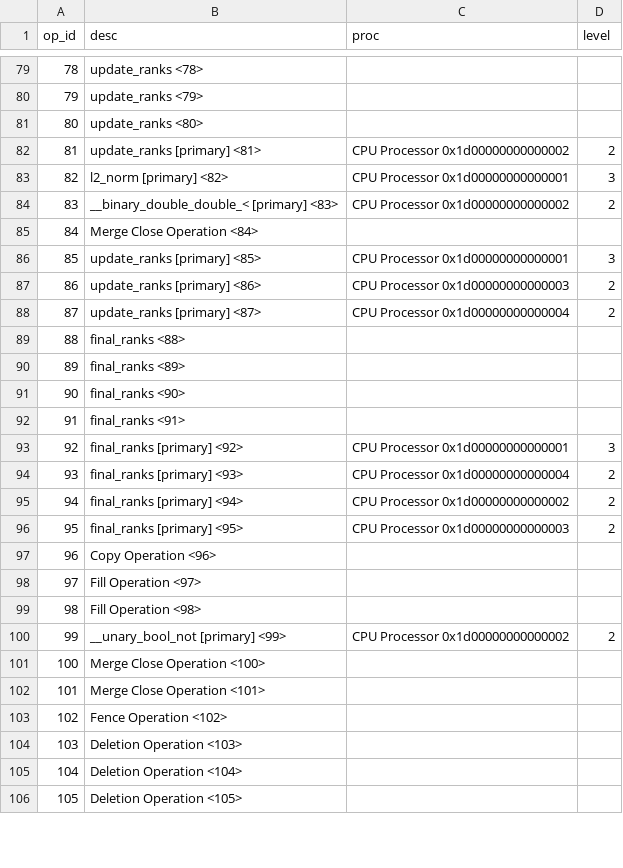
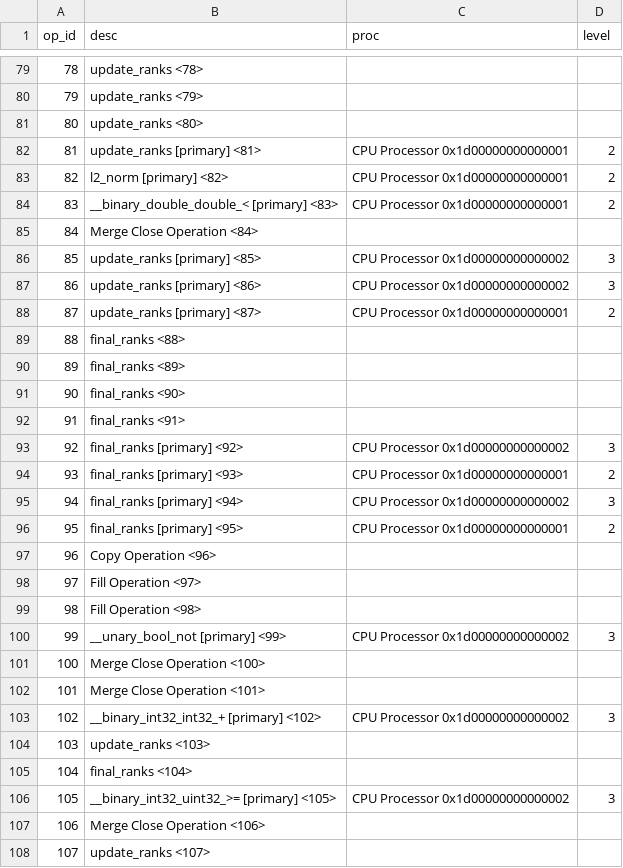
Before and after one commit to voomhi/parellism-locality-lab, a TSV file: lab3/profile/schem4_prof/legion_prof_ops.tsv, drawn as a sheet; only a part is shown, gaps mark what is left out; addresses are those after the commit; the diff covers the shown part only; the diff names each change by its address in the sheet, - before the commit and + after, or states it on an @@ line.

```diff
--- a/lab3/profile/schem4_prof/legion_prof_ops.tsv
+++ b/lab3/profile/schem4_prof/legion_prof_ops.tsv
-C82 (proc): CPU Processor 0x1d00000000000002
+C82 (proc): CPU Processor 0x1d00000000000001
-D83 (level): 3
+D83 (level): 2
-C84 (proc): CPU Processor 0x1d00000000000002
+C84 (proc): CPU Processor 0x1d00000000000001
-C86 (proc): CPU Processor 0x1d00000000000001
+C86 (proc): CPU Processor 0x1d00000000000002
-C87 (proc): CPU Processor 0x1d00000000000003
+C87 (proc): CPU Processor 0x1d00000000000002
-D87 (level): 2
+D87 (level): 3
-C88 (proc): CPU Processor 0x1d00000000000004
+C88 (proc): CPU Processor 0x1d00000000000001
-C93 (proc): CPU Processor 0x1d00000000000001
+C93 (proc): CPU Processor 0x1d00000000000002
-C94 (proc): CPU Processor 0x1d00000000000004
+C94 (proc): CPU Processor 0x1d00000000000001
-D95 (level): 2
+D95 (level): 3
-C96 (proc): CPU Processor 0x1d00000000000003
+C96 (proc): CPU Processor 0x1d00000000000001
-D100 (level): 2
+D100 (level): 3
+row 103: 102 | __binary_int32_int32_+ [primary] <102> | CPU Processor 0x1d00000000000002 | 3
@@ column A (op_id) renumbered between rows 104 and 109 @@
-B104 (desc): Fence Operation <102>
+B104 (desc): update_ranks <103>
-B105 (desc): Deletion Operation <103>
+B105 (desc): final_ranks <104>
+row 106: 105 | __binary_int32_uint32_>= [primary] <105> | CPU Processor 0x1d00000000000002 | 3
-B107 (desc): Deletion Operation <104>
+B107 (desc): Merge Close Operation <106>
-B108 (desc): Deletion Operation <105>
+B108 (desc): update_ranks <107>
```
Also changed, not shown: 28 added rows and 35 edited cells elsewhere in this file, lab3/profile/schem4_prof/tsv/0 (CPU)_util.tsv, lab3/profile/schem4_prof/tsv/None.tsv, 18 other files.
